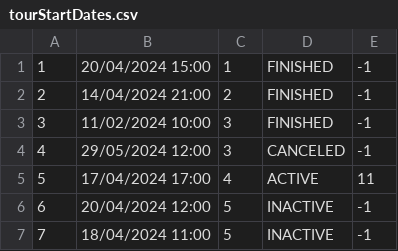
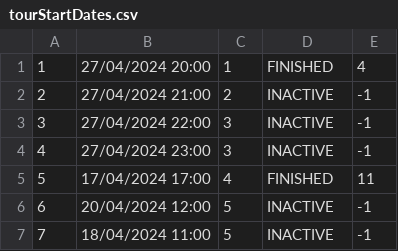
Before and after one commit to ninapoposki/booking-app, a CSV file: Resources/Data/tourStartDates.csv, drawn as a sheet.

```diff
--- a/Resources/Data/tourStartDates.csv
+++ b/Resources/Data/tourStartDates.csv
@@ -1,6 +1,6 @@
-1|20/04/2024 15:00|1|FINISHED|-1
-2|14/04/2024 21:00|2|FINISHED|-1
-3|11/02/2024 10:00|3|FINISHED|-1
-4|29/05/2024 12:00|3|CANCELED|-1
-5|17/04/2024 17:00|4|ACTIVE|11
+1|27/04/2024 20:00|1|FINISHED|4
+2|27/04/2024 21:00|2|INACTIVE|-1
+3|27/04/2024 22:00|3|INACTIVE|-1
+4|27/04/2024 23:00|3|INACTIVE|-1
+5|17/04/2024 17:00|4|FINISHED|11
 6|20/04/2024 12:00|5|INACTIVE|-1
```
Also changed, not shown: Resources/Data/tourGuest.csv, 36 other files.
